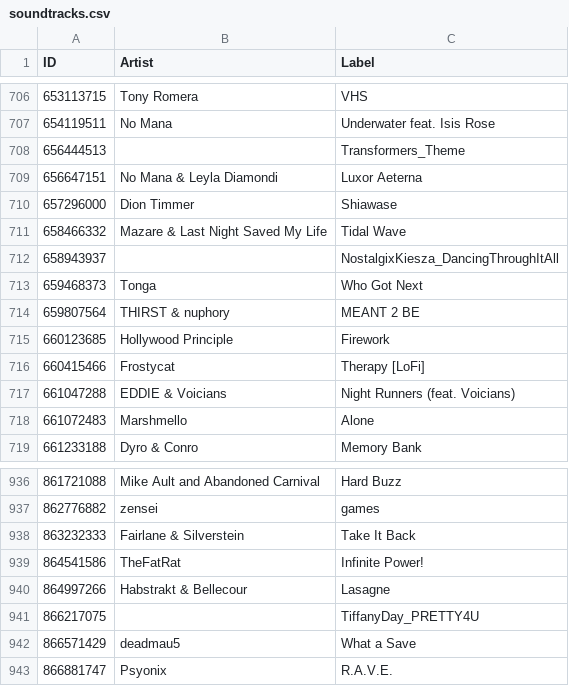
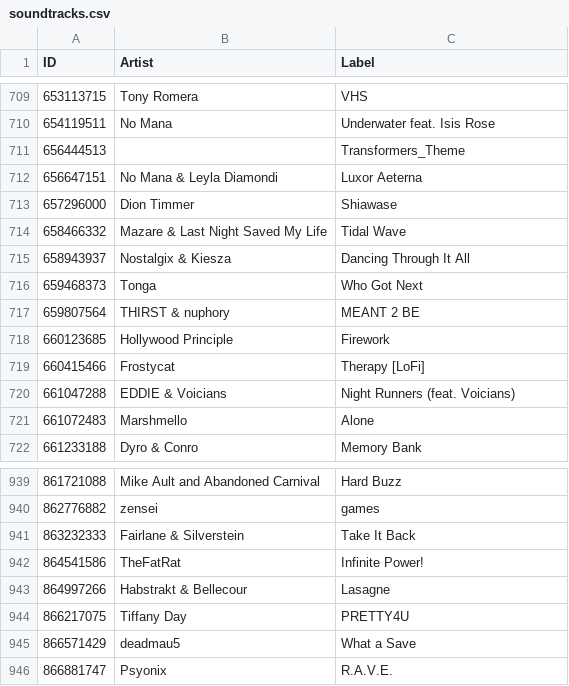
Before and after one commit to ShinyEmii/Toga-Files, a CSV file: soundtracks.csv, drawn as a sheet; only a part is shown, gaps mark what is left out; the diff covers the shown part only.

```diff
--- a/soundtracks.csv
+++ b/soundtracks.csv
@@ -711,3 +714,3 @@
 "658466332","Mazare & Last Night Saved My Life","Tidal Wave"
-"658943937","","NostalgixKiesza_DancingThroughItAll"
+"658943937","Nostalgix & Kiesza","Dancing Through It All"
 "659468373","Tonga","Who Got Next"
@@ -940,3 +943,3 @@
 "864997266","Habstrakt & Bellecour","Lasagne"
-"866217075","","TiffanyDay_PRETTY4U"
+"866217075","Tiffany Day","PRETTY4U"
 "866571429","deadmau5","What a Save"
```
Also changed, not shown: 4 added rows and 2 edited cells elsewhere in this file, 7 other files.
